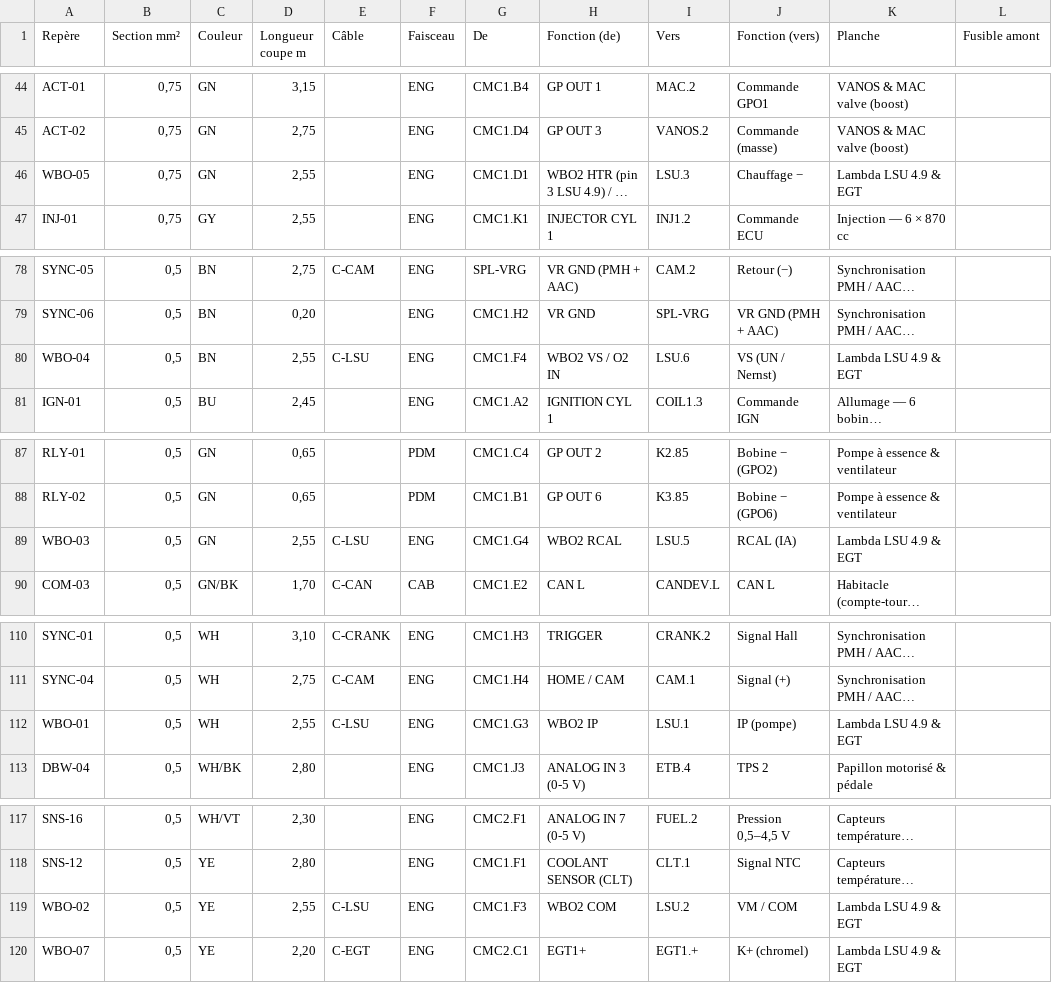
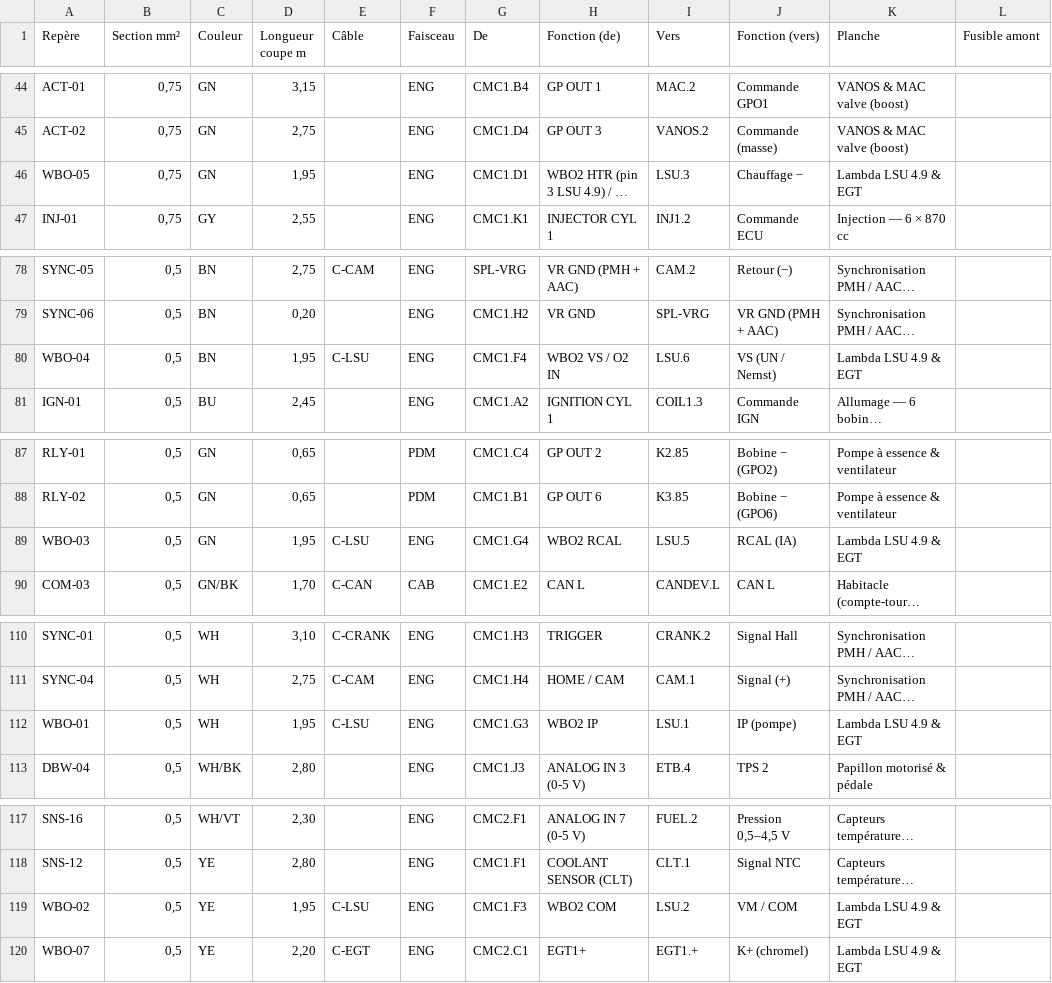
Before and after one commit to Dams-66/M50-faisceaux-, a CSV file: docs/liste_de_coupe.csv, drawn as a sheet; only a part is shown, gaps mark what is left out; long unchanged cells end in …; the diff covers the shown part only; the diff names each change by its address in the sheet, - before the commit and + after, or states it on an @@ line.

```diff
--- a/docs/liste_de_coupe.csv
+++ b/docs/liste_de_coupe.csv
-D46 (Longueur coupe m): 2,55
+D46 (Longueur coupe m): 1,95
-D80 (Longueur coupe m): 2,55
+D80 (Longueur coupe m): 1,95
-D89 (Longueur coupe m): 2,55
+D89 (Longueur coupe m): 1,95
-D112 (Longueur coupe m): 2,55
+D112 (Longueur coupe m): 1,95
-D119 (Longueur coupe m): 2,55
+D119 (Longueur coupe m): 1,95
```
Also changed, not shown: 1 added row, 1 removed row and 4 edited cells elsewhere in this file, 7 other files.
